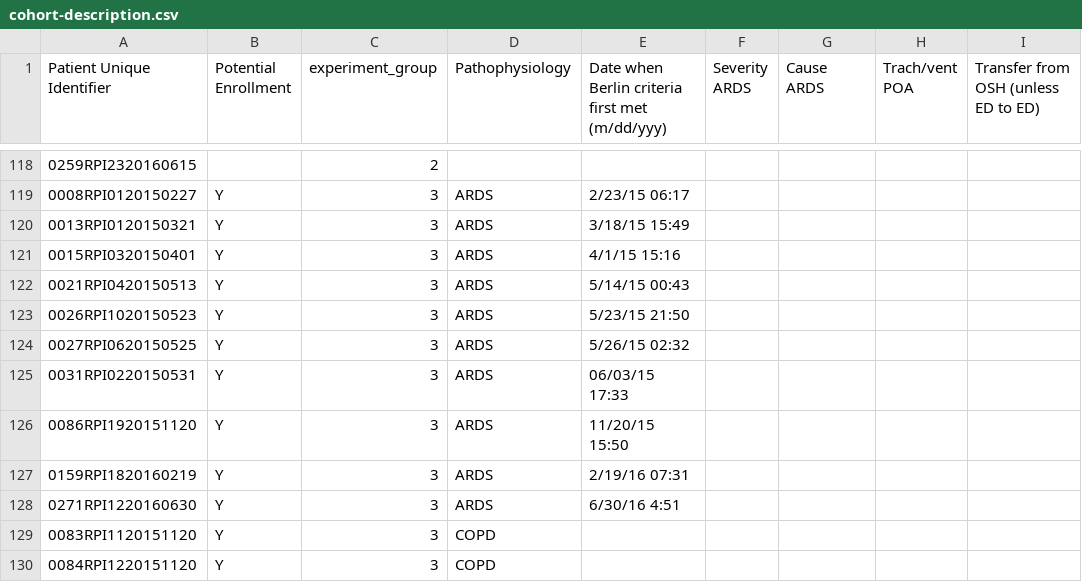
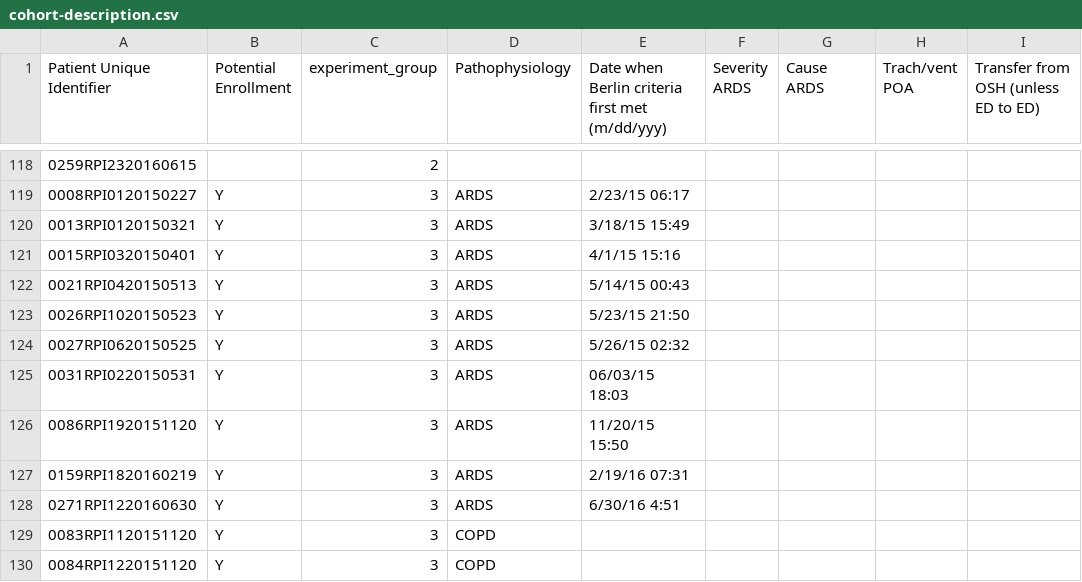
Before and after one commit to hahnicity/ardsdetection, a CSV file: cohort-description.csv, drawn as a sheet; only a part is shown, gaps mark what is left out; the diff names each change by its address in the sheet, - before the commit and + after, or states it on an @@ line.

```diff
--- a/cohort-description.csv
+++ b/cohort-description.csv
-E125: 06/03/15 17:33
+E125: 06/03/15 18:03
```
Also changed, not shown: 4 other files.
